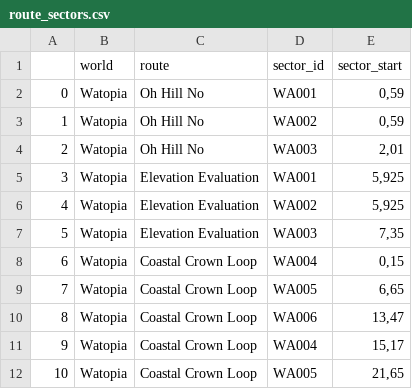
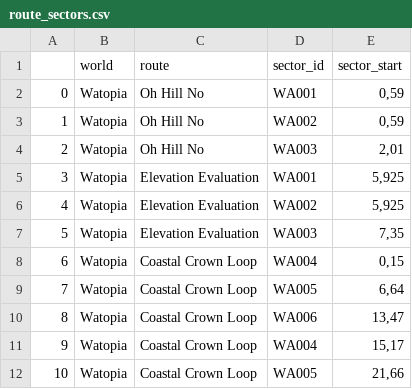
Before and after one commit to robgriffin247/route_viewer, a CSV file: data/route_sectors.csv, drawn as a sheet.

```diff
--- a/data/route_sectors.csv
+++ b/data/route_sectors.csv
@@ -8,5 +8,5 @@
 6,Watopia,Coastal Crown Loop,WA004,"0,15"
-7,Watopia,Coastal Crown Loop,WA005,"6,65"
+7,Watopia,Coastal Crown Loop,WA005,"6,64"
 8,Watopia,Coastal Crown Loop,WA006,"13,47"
 9,Watopia,Coastal Crown Loop,WA004,"15,17"
-10,Watopia,Coastal Crown Loop,WA005,"21,65"
+10,Watopia,Coastal Crown Loop,WA005,"21,66"
```
Also changed, not shown: 4 other files.
